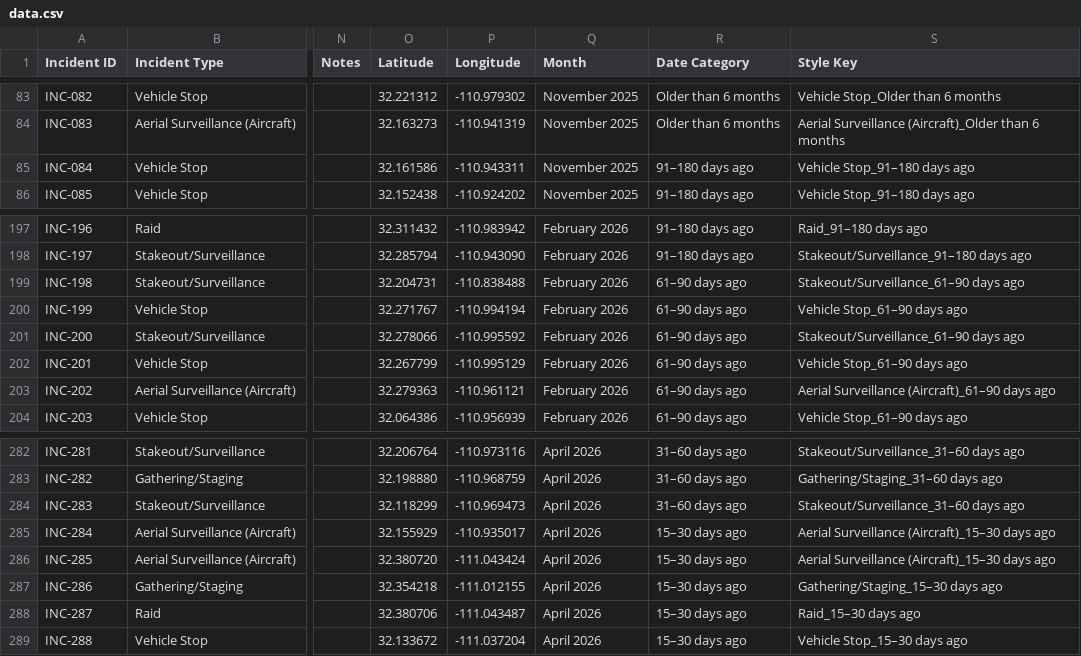
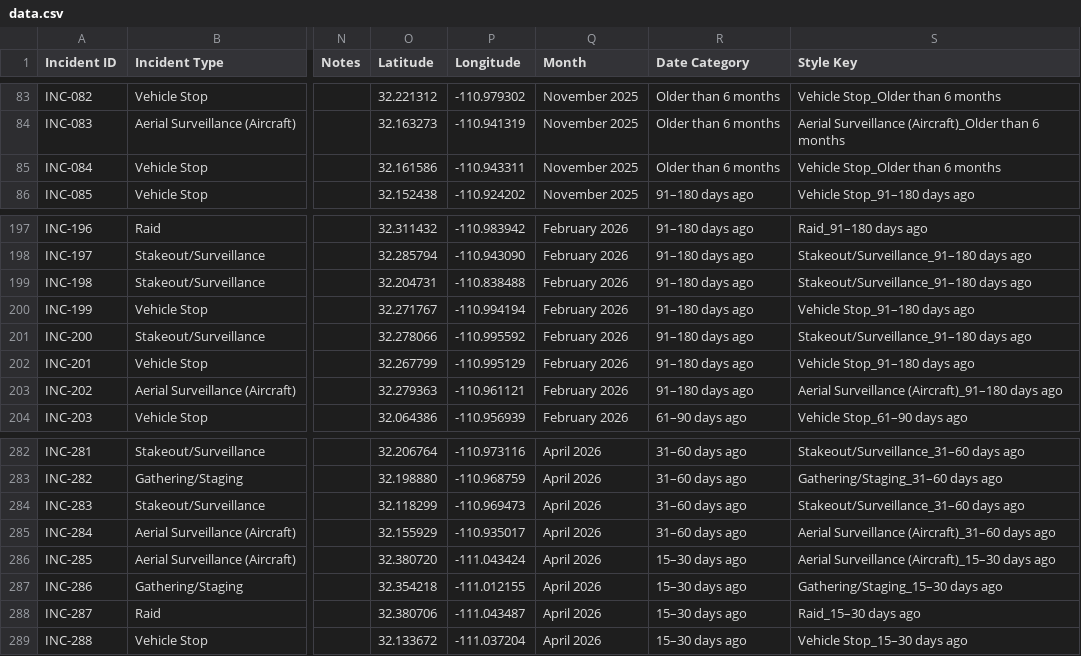
Before and after one commit to TucsonMigraMap/Migra-Map-Data, a CSV file: data.csv, drawn as a sheet; only a part is shown, gaps mark what is left out; the diff names each change by its address in the sheet, - before the commit and + after, or states it on an @@ line.

```diff
--- a/data.csv
+++ b/data.csv
-R85 (Date Category): 91–180 days ago
+R85 (Date Category): Older than 6 months
-S85 (Style Key): Vehicle Stop_91–180 days ago
+S85 (Style Key): Vehicle Stop_Older than 6 months
-R199:R203 (Date Category): 61–90 days ago
+R199:R203 (Date Category): 91–180 days ago
-S199 (Style Key): Stakeout/Surveillance_61–90 days ago
+S199 (Style Key): Stakeout/Surveillance_91–180 days ago
-S200 (Style Key): Vehicle Stop_61–90 days ago
+S200 (Style Key): Vehicle Stop_91–180 days ago
-S201 (Style Key): Stakeout/Surveillance_61–90 days ago
+S201 (Style Key): Stakeout/Surveillance_91–180 days ago
-S202 (Style Key): Vehicle Stop_61–90 days ago
+S202 (Style Key): Vehicle Stop_91–180 days ago
-S203 (Style Key): Aerial Surveillance (Aircraft)_61–90 days ago
+S203 (Style Key): Aerial Surveillance (Aircraft)_91–180 days ago
-R285 (Date Category): 15–30 days ago
+R285 (Date Category): 31–60 days ago
-S285 (Style Key): Aerial Surveillance (Aircraft)_15–30 days ago
+S285 (Style Key): Aerial Surveillance (Aircraft)_31–60 days ago
```
Also changed, not shown: data_latest.csv.
